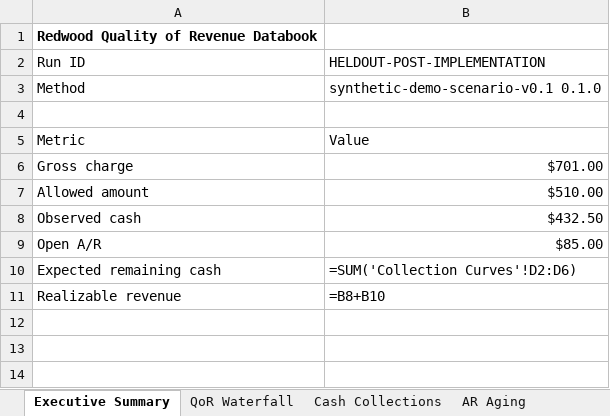
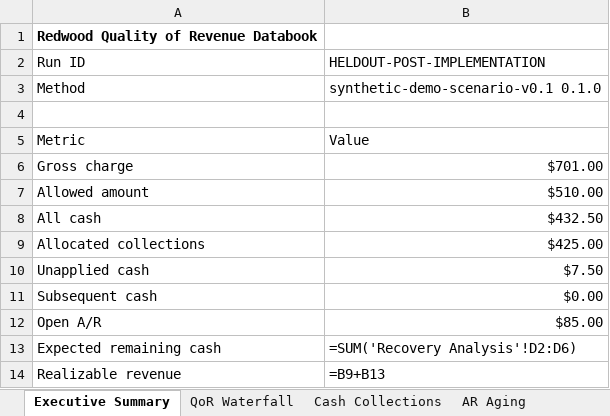
Before and after one commit to phemik-dev/ProjectRedwood, an Excel workbook: artifacts/held-out-r1-synthetic-scenario.xlsx, sheet Executive Summary, drawn as a sheet; values as stored, in another font and other column widths than the file's, no borders; formulas without a stored value are shown as written; addresses are those after the commit; the diff names each change by its address in the sheet, - before the commit and + after, or states it on an @@ line.

```diff
--- a/artifacts/held-out-r1-synthetic-scenario.xlsx (sheet Executive Summary)
+++ b/artifacts/held-out-r1-synthetic-scenario.xlsx (sheet Executive Summary)
-A8: Observed cash
+A8: All cash
+row 9: Allocated collections | $425.00
+row 10: Unapplied cash | $7.50
+row 11: Subsequent cash | $0.00
-B13: =SUM('Collection Curves'!D2:D6)
+B13: =SUM('Recovery Analysis'!D2:D6)
-B14: =B8+B10
+B14: =B9+B13
```
Also changed, not shown: sheet Source Trace, sheet QoR Waterfall, sheet Assumptions, other sheet tabs, artifacts/ENG001-r1-synthetic-scenario.xlsx.
